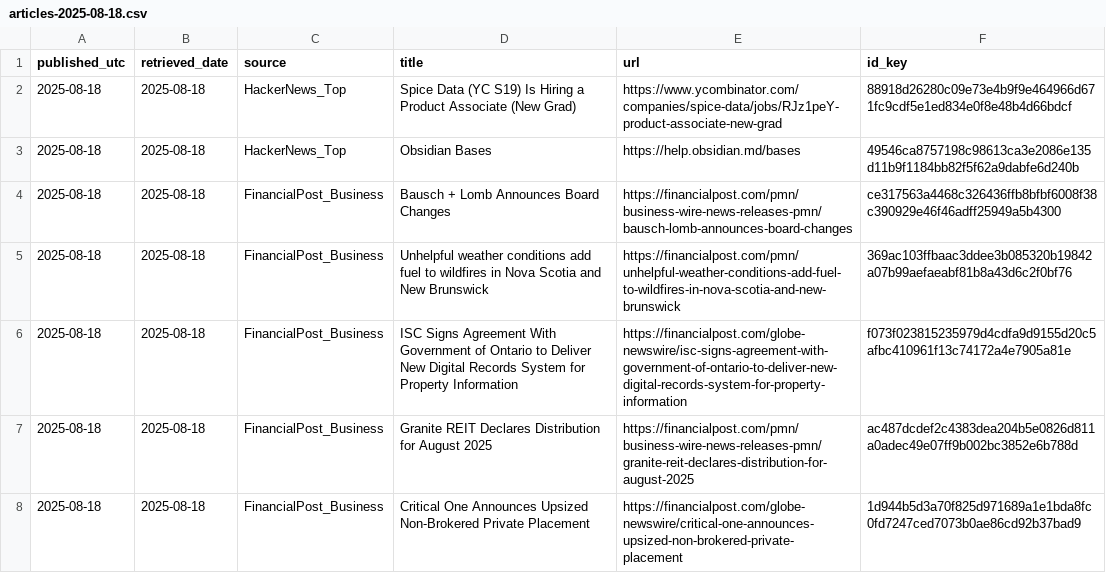
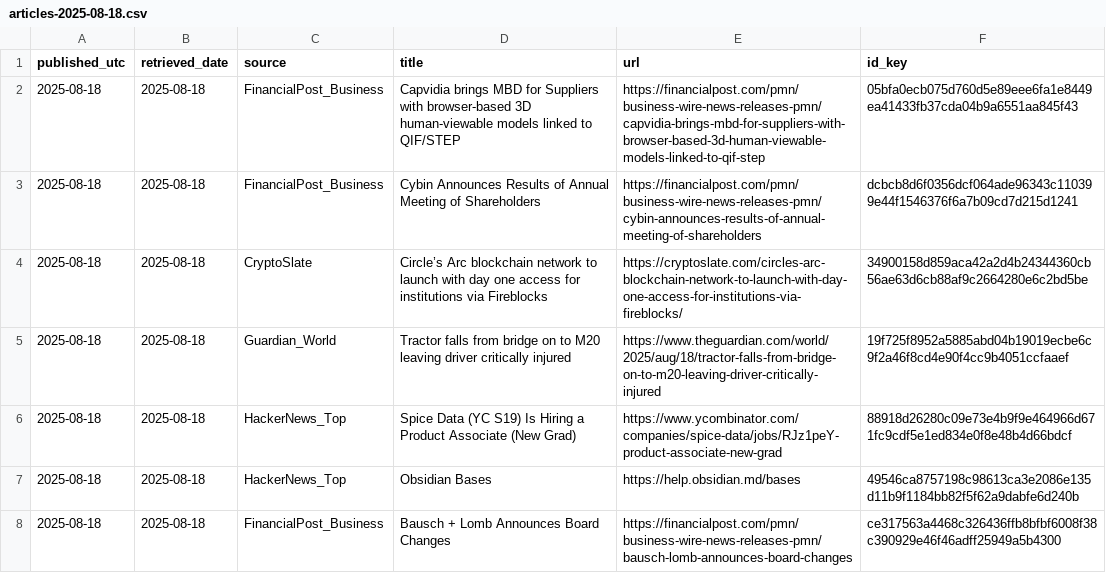
Before and after one commit to O0111lqczeadxws/rss-scanner, a CSV file: docs/archive/articles-2025-08-18.csv, drawn as a sheet; only a part is shown; the shorter side is filled out with more unchanged rows.

```diff
--- a/docs/archive/articles-2025-08-18.csv
+++ b/docs/archive/articles-2025-08-18.csv
@@ -1,2 +1,6 @@
 "published_utc","retrieved_date","source","title","url","id_key"
+"2025-08-18","2025-08-18","FinancialPost_Business","Capvidia brings MBD for Suppliers with browser-based 3D human-viewable models linked to QIF/STEP","https://financialpost.com/pmn/business-wire-news-releases-pmn/capvidia-brings-mbd-for-suppliers-with-browser-based-3d-human-viewable-models-linked-to-qif-step","05bfa0ecb075d760d5e89eee6fa1e8449ea41433fb37cda04b9a6551aa845f43"
+"2025-08-18","2025-08-18","FinancialPost_Business","Cybin Announces Results of Annual Meeting of Shareholders","https://financialpost.com/pmn/business-wire-news-releases-pmn/cybin-announces-results-of-annual-meeting-of-shareholders","dcbcb8d6f0356dcf064ade96343c110399e44f1546376f6a7b09cd7d215d1241"
+"2025-08-18","2025-08-18","CryptoSlate","Circle’s Arc blockchain network to launch with day one access for institutions via Fireblocks","https://cryptoslate.com/circles-arc-blockchain-network-to-launch-with-day-one-access-for-institutions-via-fireblocks/","34900158d859aca42a2d4b24344360cb56ae63d6cb88af9c2664280e6c2bd5be"
+"2025-08-18","2025-08-18","Guardian_World","Tractor falls from bridge on to M20 leaving driver critically injured","https://www.theguardian.com/world/2025/aug/18/tractor-falls-from-bridge-on-to-m20-leaving-driver-critically-injured","19f725f8952a5885abd04b19019ecbe6c9f2a46f8cd4e90f4cc9b4051ccfaaef"
 "2025-08-18","2025-08-18","HackerNews_Top","Spice Data (YC S19) Is Hiring a Product Associate (New Grad)","https://www.ycombinator.com/companies/spice-data/jobs/RJz1peY-product-associate-new-grad","88918d26280c09e73e4b9f9e464966d671fc9cdf5e1ed834e0f8e48b4d66bdcf"
```
Also changed, not shown: docs/articles.csv, 5 other files.
